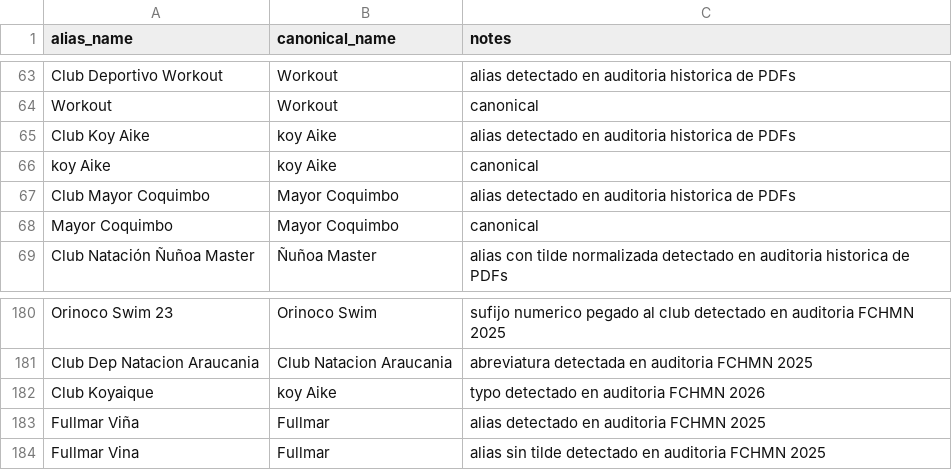
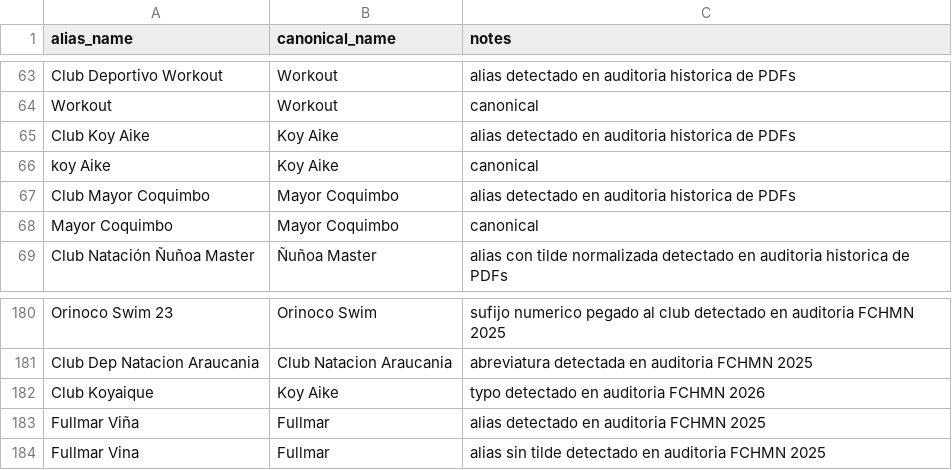
Before and after one commit to asaygom/swimming-chile, a CSV file: backend/data/reference/club_alias.csv, drawn as a sheet; only a part is shown, gaps mark what is left out.

Commit message:
fix: preserve relay team club names in pipeline

```diff
--- a/backend/data/reference/club_alias.csv
+++ b/backend/data/reference/club_alias.csv
@@ -64,4 +64,4 @@ Club Deportivo Workout,Workout,alias detectado en auditoria historica de PDFs
 Workout,Workout,canonical
-Club Koy Aike,koy Aike,alias detectado en auditoria historica de PDFs
-koy Aike,koy Aike,canonical
+Club Koy Aike,Koy Aike,alias detectado en auditoria historica de PDFs
+koy Aike,Koy Aike,canonical
 Club Mayor Coquimbo,Mayor Coquimbo,alias detectado en auditoria historica de PDFs
@@ -181,3 +181,3 @@ Orinoco Swim 23,Orinoco Swim,sufijo numerico pegado al club detectado en auditor
 Club Dep Natacion Araucania,Club Natacion Araucania,abreviatura detectada en auditoria FCHMN 2025
-Club Koyaique,koy Aike,typo detectado en auditoria FCHMN 2026
+Club Koyaique,Koy Aike,typo detectado en auditoria FCHMN 2026
 Fullmar Viña,Fullmar,alias detectado en auditoria FCHMN 2025
```
Also changed, not shown: 6 other files.
